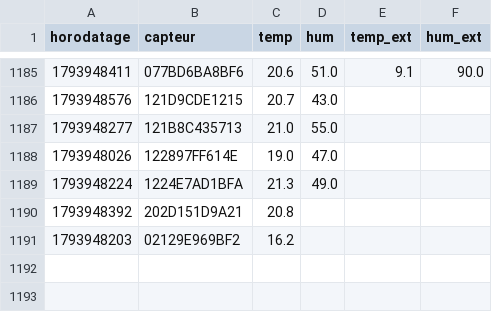
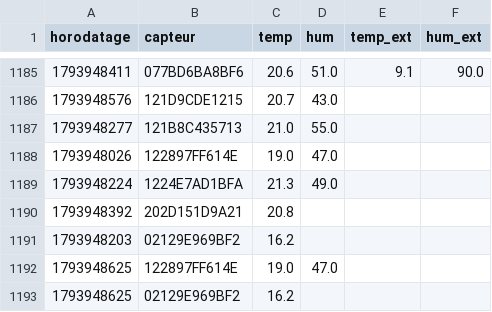
Before and after one commit to SOULMAN69110/Maison17, a CSV file: historique/mesures-2026-11.csv, drawn as a sheet; only a part is shown, gaps mark what is left out.

```diff
--- a/historique/mesures-2026-11.csv
+++ b/historique/mesures-2026-11.csv
@@ -1191 +1191,3 @@ horodatage,capteur,temp,hum,temp_ext,hum_ext
 1793948203,02129E969BF2,16.2,,,
+1793948625,122897FF614E,19.0,47.0,,
+1793948625,02129E969BF2,16.2,,,
```
